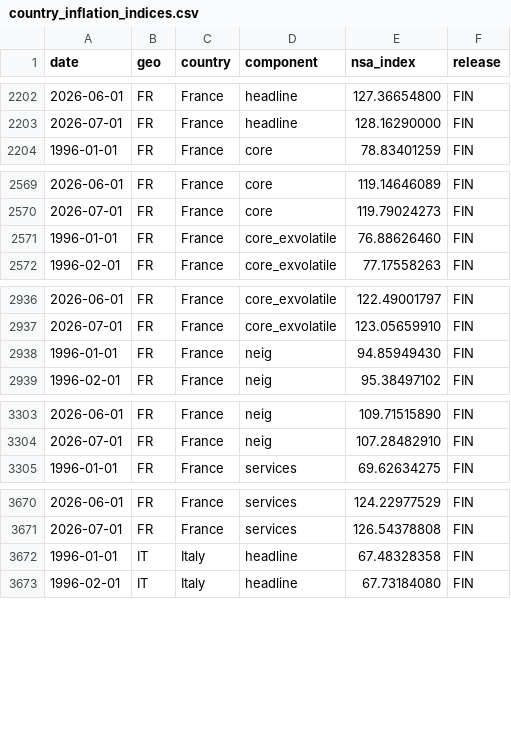
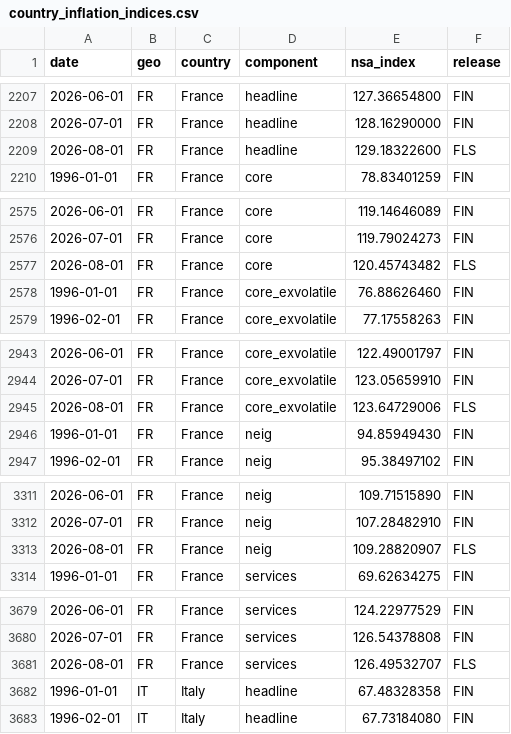
Before and after one commit to aliceodrumond/EuropeMonitor, a CSV file: data/processed/country_inflation_indices.csv, drawn as a sheet; only a part is shown, gaps mark what is left out; the diff covers the shown part only; the diff names each change by its address in the sheet, - before the commit and + after, or states it on an @@ line.

```diff
--- a/data/processed/country_inflation_indices.csv
+++ b/data/processed/country_inflation_indices.csv
+row 2209: 2026-08-01 | FR | France | headline | 129.18322600 | FLS
+row 2577: 2026-08-01 | FR | France | core | 120.45743482 | FLS
+row 2945: 2026-08-01 | FR | France | core_exvolatile | 123.64729006 | FLS
+row 3313: 2026-08-01 | FR | France | neig | 109.28820907 | FLS
+row 3681: 2026-08-01 | FR | France | services | 126.49532707 | FLS
```
Also changed, not shown: 20 added rows elsewhere in this file, 6 other files.
